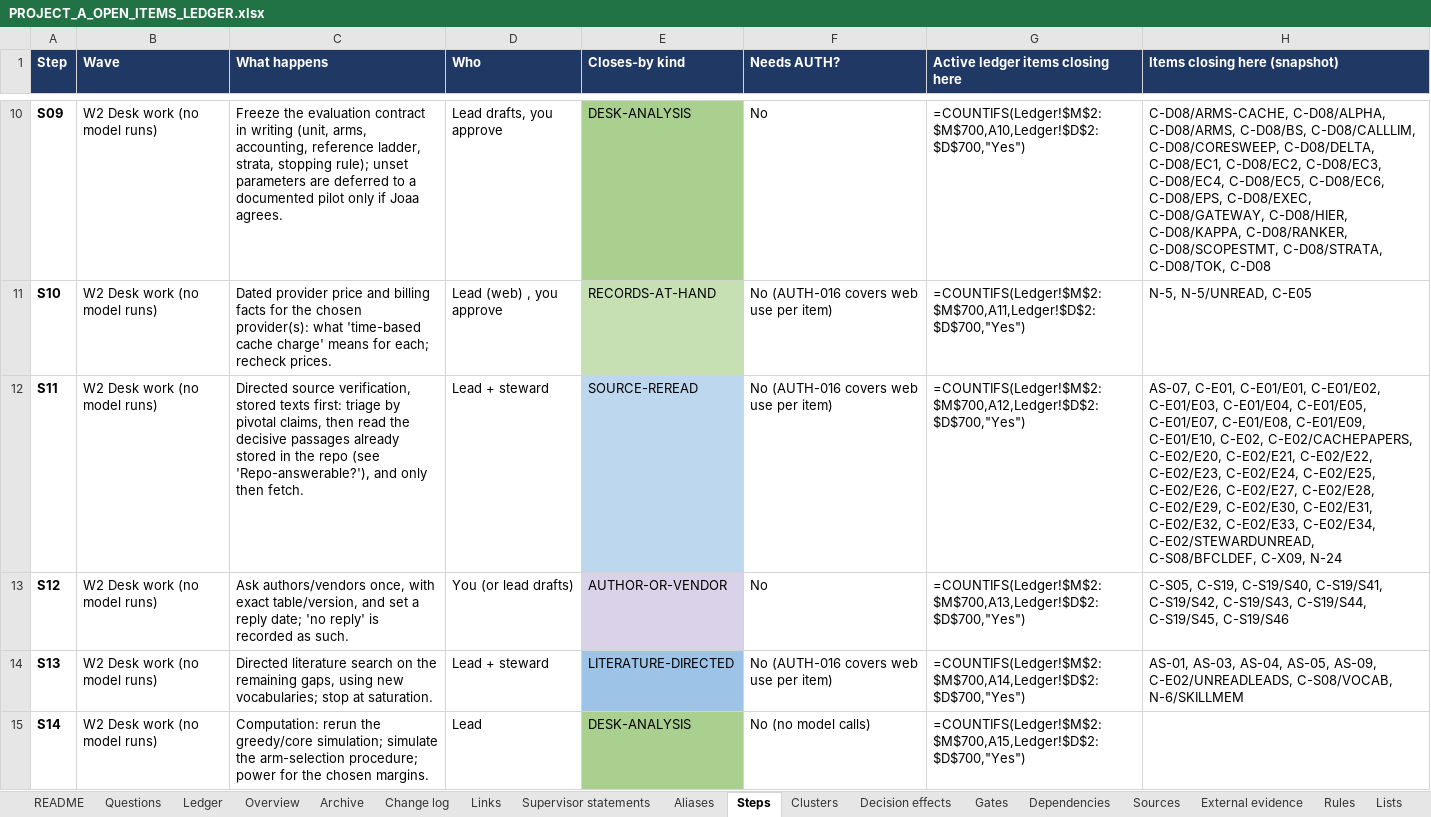
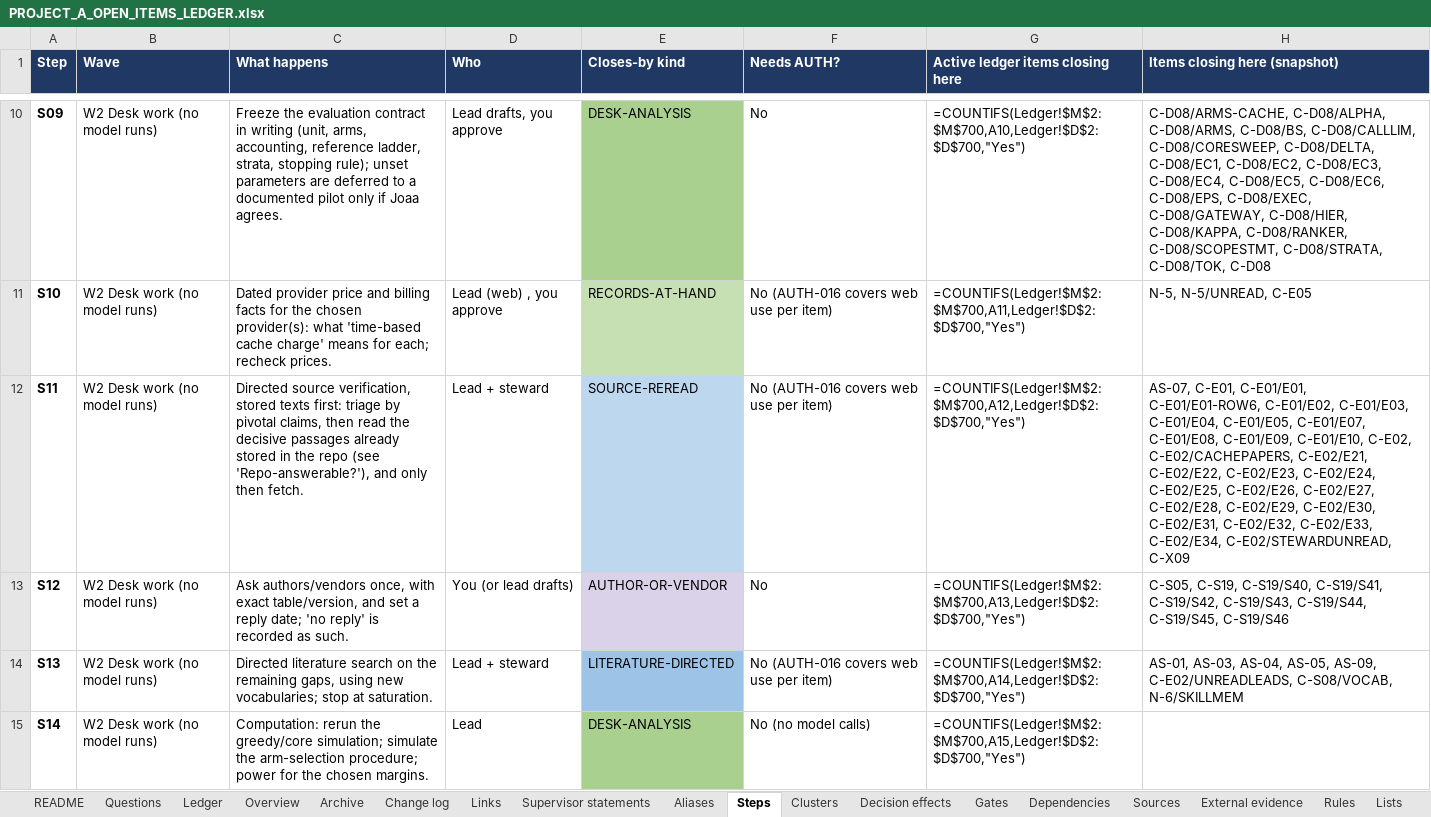
Before and after one commit to omarelansary/thesis-policy-design, an Excel workbook: design/ledger/PROJECT_A_OPEN_ITEMS_LEDGER.xlsx, sheet Steps, drawn as a sheet; only a part is shown, gaps mark what is left out; values as stored, in another font and other column widths than the file's, no borders; formulas without a stored value are shown as written; the diff covers the shown part only; the diff names each change by its address in the sheet, - before the commit and + after, or states it on an @@ line.

```diff
--- a/design/ledger/PROJECT_A_OPEN_ITEMS_LEDGER.xlsx (sheet Steps)
+++ b/design/ledger/PROJECT_A_OPEN_ITEMS_LEDGER.xlsx (sheet Steps)
-H12 (Items closing here (snapshot)): …C-E01, C-E01/E01, C-E01/E02, C-E01/E03, C-E01/E04, C-E01/E05, C-E01/E07, C-E01/E08, C-E01/E09, C-E01/E10, C-E02, C-E02/CACHEPAPERS, C-E02/E20, C-E02/E21, C-E02/E22, C-E02/E23, C-E02/E24, C-E02/E25, C-E02/E26, C-E02/E27, C-E02/E28, C-E02/E29, C-E02/E30, C-E02/E31, C-E02/E32, C-E02/E33, C-E02/E34, C-E02/STEWARDUNREAD, C-S08/BFCLDEF, C-X09, N-24
+H12 (Items closing here (snapshot)): …C-E01, C-E01/E01, C-E01/E01-ROW6, C-E01/E02, C-E01/E03, C-E01/E04, C-E01/E05, C-E01/E07, C-E01/E08, C-E01/E09, C-E01/E10, C-E02, C-E02/CACHEPAPERS, C-E02/E21, C-E02/E22, C-E02/E23, C-E02/E24, C-E02/E25, C-E02/E26, C-E02/E27, C-E02/E28, C-E02/E29, C-E02/E30, C-E02/E31, C-E02/E32, C-E02/E33, C-E02/E34, C-E02/STEWARDUNREAD, C-X09
```
Also changed, not shown: 1 edited cell elsewhere in this sheet, sheet Ledger, sheet Change log, sheet Archive, sheet Sources, sheet Gates, sheet README, 49 other files.
